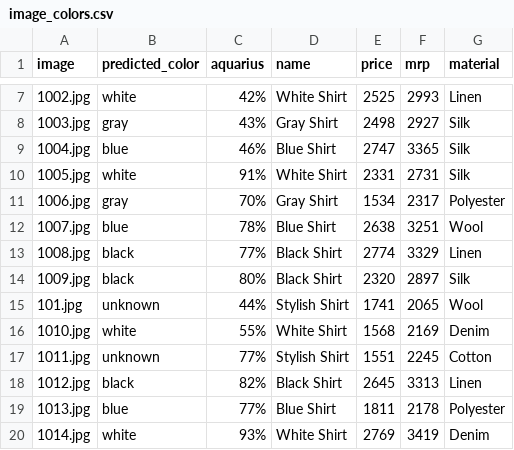
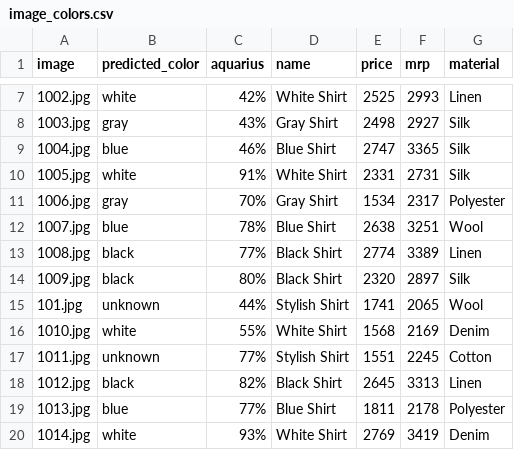
Before and after one commit to Rabindra900/coller_cart, a CSV file: image_colors.csv, drawn as a sheet; only a part is shown, gaps mark what is left out.

Commit message:
Updated app with new features

```diff
--- a/image_colors.csv
+++ b/image_colors.csv
@@ -12,3 +12,3 @@ image,predicted_color,aquarius,name,price,mrp,material
 1007.jpg,blue,78%,Blue Shirt,2638,3251,Wool
-1008.jpg,black,77%,Black Shirt,2774,3329,Linen
+1008.jpg,black,77%,Black Shirt,2774,3389,Linen
 1009.jpg,black,80%,Black Shirt,2320,2897,Silk
```
